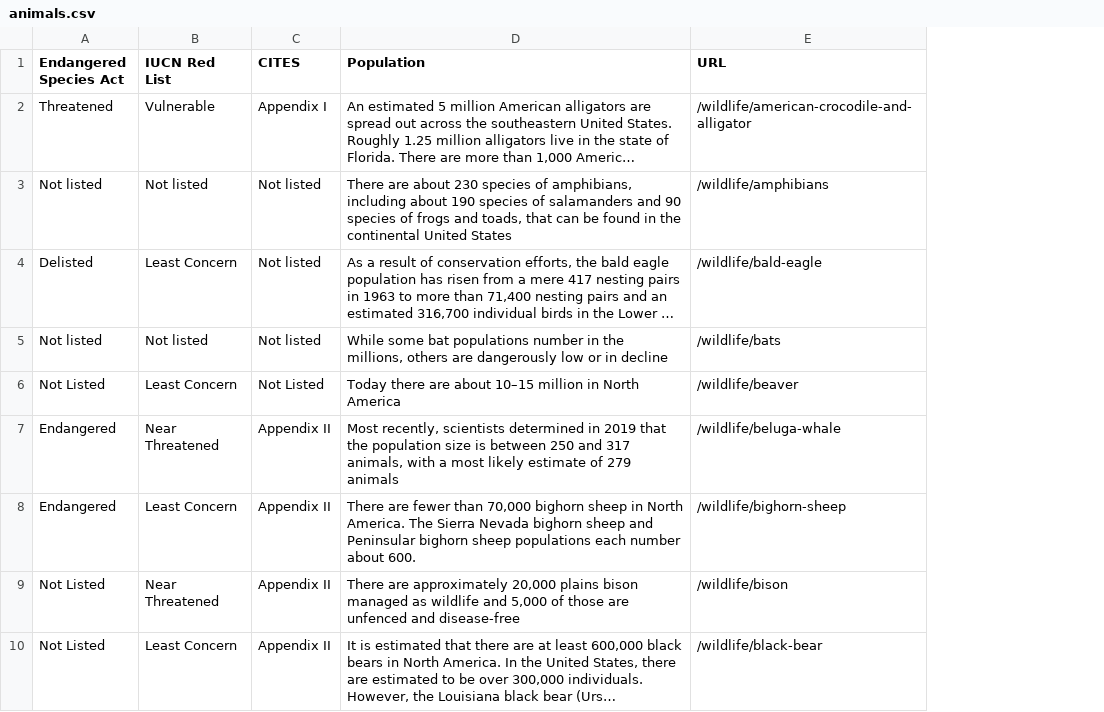
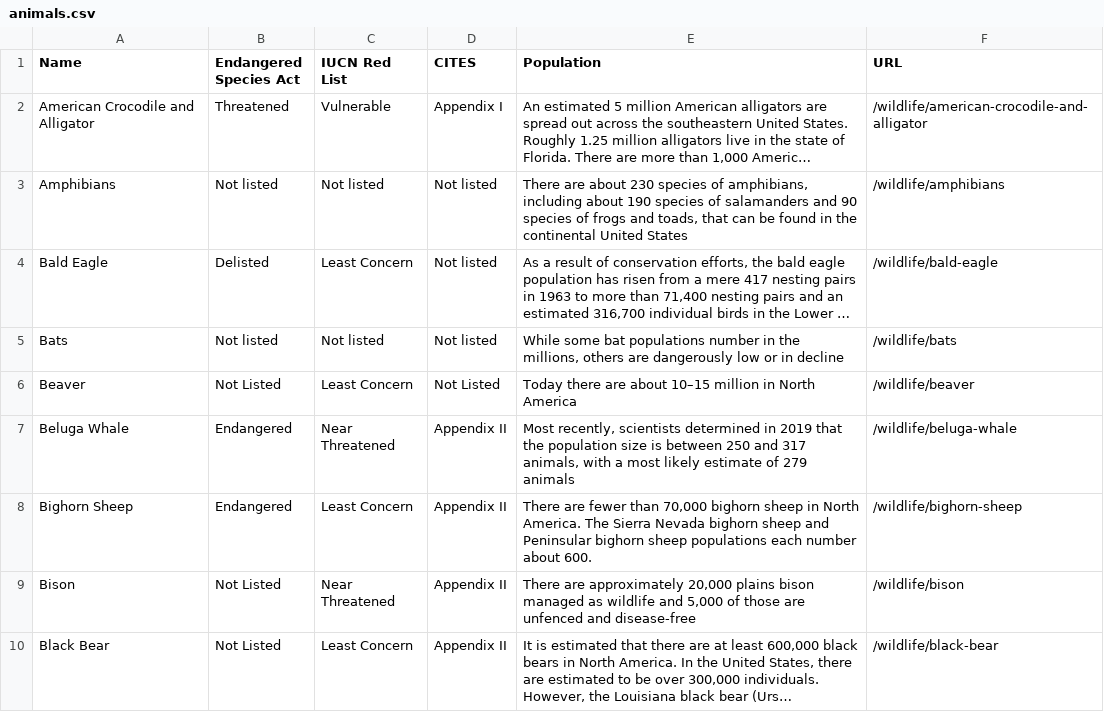
Before and after one commit to eligolde/golde_web_scraping_project, a CSV file: animals.csv, drawn as a sheet; only a part is shown; long unchanged cells end in …; the diff names each change by its address in the sheet, - before the commit and + after, or states it on an @@ line.

Commit message:
Added names for each animal page

```diff
--- a/animals.csv
+++ b/animals.csv
+column A (Name), rows 2-10: American Crocodile and Alligator | Amphibians | Bald Eagle | Bats | Beaver | Beluga Whale | Bighorn Sheep | Bison | Black Bear
```
